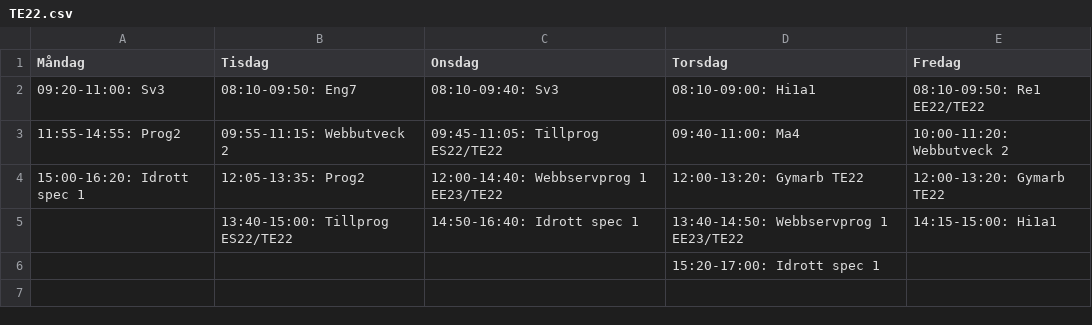
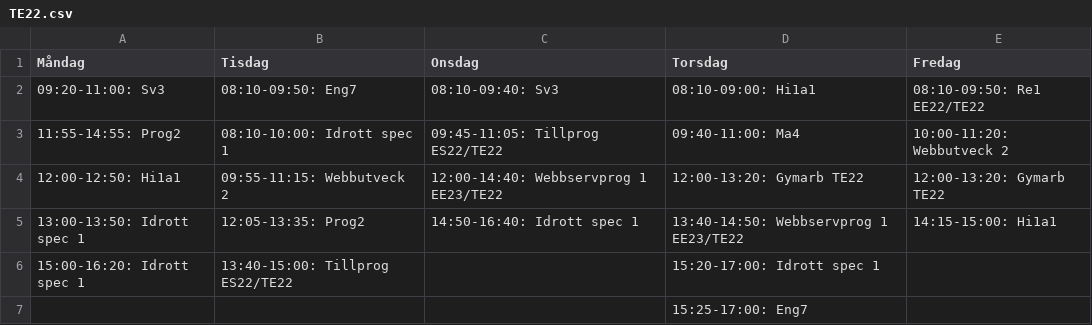
Before and after one commit to albinhasanaj/TE4, a CSV file: class_schedules/TE22.csv, drawn as a sheet.

```diff
--- a/class_schedules/TE22.csv
+++ b/class_schedules/TE22.csv
@@ -2,5 +2,6 @@
 09:20-11:00: Sv3,08:10-09:50: Eng7,08:10-09:40: Sv3,08:10-09:00: Hi1a1,08:10-09:50: Re1 EE22/TE22
-11:55-14:55: Prog2,09:55-11:15: Webbutveck 2,09:45-11:05: Tillprog ES22/TE22,09:40-11:00: Ma4,10:00-11:20: Webbutveck 2
-15:00-16:20: Idrott spec 1,12:05-13:35: Prog2,12:00-14:40: Webbservprog 1 EE23/TE22,12:00-13:20: Gymarb TE22,12:00-13:20: Gymarb TE22
-,13:40-15:00: Tillprog ES22/TE22,14:50-16:40: Idrott spec 1,13:40-14:50: Webbservprog 1 EE23/TE22,14:15-15:00: Hi1a1
-,,,15:20-17:00: Idrott spec 1,
+11:55-14:55: Prog2,08:10-10:00: Idrott spec 1,09:45-11:05: Tillprog ES22/TE22,09:40-11:00: Ma4,10:00-11:20: Webbutveck 2
+12:00-12:50: Hi1a1,09:55-11:15: Webbutveck 2,12:00-14:40: Webbservprog 1 EE23/TE22,12:00-13:20: Gymarb TE22,12:00-13:20: Gymarb TE22
+13:00-13:50: Idrott spec 1,12:05-13:35: Prog2,14:50-16:40: Idrott spec 1,13:40-14:50: Webbservprog 1 EE23/TE22,14:15-15:00: Hi1a1
+15:00-16:20: Idrott spec 1,13:40-15:00: Tillprog ES22/TE22,,15:20-17:00: Idrott spec 1,
+,,,15:25-17:00: Eng7,
```
Also changed, not shown: class_schedules/EE22.csv, class_schedules/EE23.csv, 4 other files.
